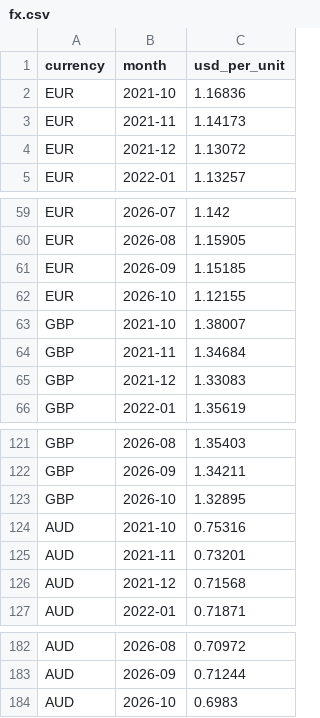
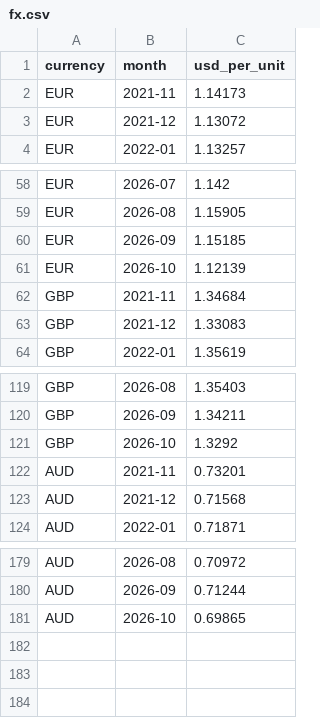
Before and after one commit to hrishi9635/client-intel, a CSV file: data/fx.csv, drawn as a sheet; only a part is shown, gaps mark what is left out.

```diff
--- a/data/fx.csv
+++ b/data/fx.csv
@@ -1,3 +1,2 @@
 currency,month,usd_per_unit
-EUR,2021-10,1.16836
 EUR,2021-11,1.14173
@@ -61,4 +60,3 @@ EUR,2026-08,1.15905
 EUR,2026-09,1.15185
-EUR,2026-10,1.12155
-GBP,2021-10,1.38007
+EUR,2026-10,1.12139
 GBP,2021-11,1.34684
@@ -122,4 +120,3 @@ GBP,2026-08,1.35403
 GBP,2026-09,1.34211
-GBP,2026-10,1.32895
-AUD,2021-10,0.75316
+GBP,2026-10,1.3292
 AUD,2021-11,0.73201
@@ -183,2 +180,2 @@ AUD,2026-08,0.70972
 AUD,2026-09,0.71244
-AUD,2026-10,0.6983
+AUD,2026-10,0.69865
```
Also changed, not shown: data/market.csv, data/prices.csv, 3 other files.
